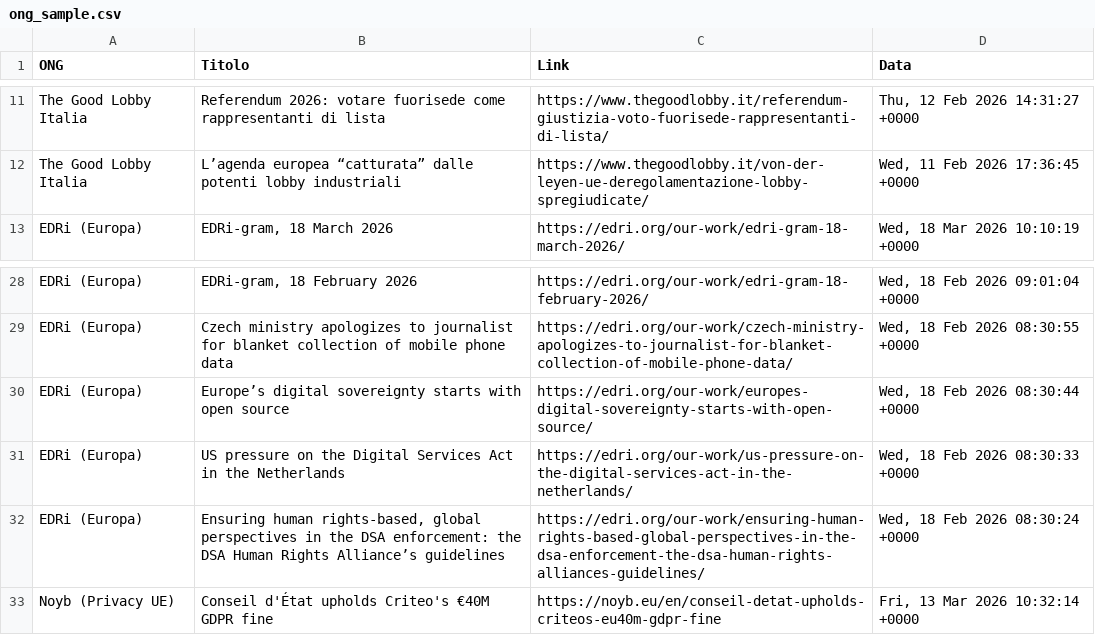
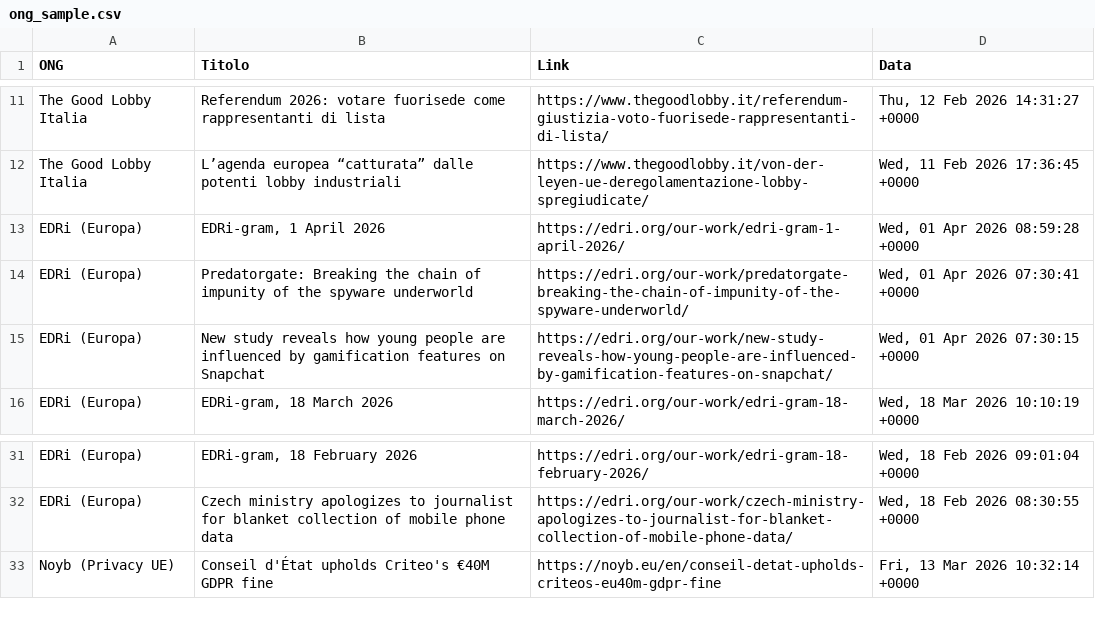
Before and after one commit to Draconer00/tech_advocacy_italia, a CSV file: data/raw/ong_sample.csv, drawn as a sheet; only a part is shown, gaps mark what is left out.

```diff
--- a/data/raw/ong_sample.csv
+++ b/data/raw/ong_sample.csv
@@ -12,2 +12,5 @@ The Good Lobby Italia,Referendum 2026: votare fuorisede come rappresentanti di l
 The Good Lobby Italia,L’agenda europea “catturata” dalle potenti lobby industriali,https://www.thegoodlobby.it/von-der-leyen-ue-deregolamentazione-lobby-spregiudicate/,"Wed, 11 Feb 2026 17:36:45 +0000"
+EDRi (Europa),"EDRi-gram, 1 April 2026",https://edri.org/our-work/edri-gram-1-april-2026/,"Wed, 01 Apr 2026 08:59:28 +0000"
+EDRi (Europa),Predatorgate: Breaking the chain of impunity of the spyware underworld,https://edri.org/our-work/predatorgate-breaking-the-chain-of-impunity-of-the-spyware-underworld/,"Wed, 01 Apr 2026 07:30:41 +0000"
+EDRi (Europa),New study reveals how young people are influenced by gamification features on Snapchat,https://edri.org/our-work/new-study-reveals-how-young-people-are-influenced-by-gamification-features-on-snapchat/,"Wed, 01 Apr 2026 07:30:15 +0000"
 EDRi (Europa),"EDRi-gram, 18 March 2026",https://edri.org/our-work/edri-gram-18-march-2026/,"Wed, 18 Mar 2026 10:10:19 +0000"
@@ -29,5 +32,2 @@ EDRi (Europa),"EDRi-gram, 18 February 2026",https://edri.org/our-work/edri-gram-
 EDRi (Europa),Czech ministry apologizes to journalist for blanket collection of mobile phone data,https://edri.org/our-work/czech-ministry-apologizes-to-journalist-for-blanket-collection-of-mobile-phone-data/,"Wed, 18 Feb 2026 08:30:55 +0000"
-EDRi (Europa),Europe’s digital sovereignty starts with open source,https://edri.org/our-work/europes-digital-sovereignty-starts-with-open-source/,"Wed, 18 Feb 2026 08:30:44 +0000"
-EDRi (Europa),US pressure on the Digital Services Act in the Netherlands,https://edri.org/our-work/us-pressure-on-the-digital-services-act-in-the-netherlands/,"Wed, 18 Feb 2026 08:30:33 +0000"
-EDRi (Europa),"Ensuring human rights-based, global perspectives in the DSA enforcement: the DSA Human Rights Alliance’s guidelines",https://edri.org/our-work/ensuring-human-rights-based-global-perspectives-in-the-dsa-enforcement-the-dsa-human-rights-alliances-guidelines/,"Wed, 18 Feb 2026 08:30:24 +0000"
 Noyb (Privacy UE),Conseil d'État upholds Criteo's €40M GDPR fine,https://noyb.eu/en/conseil-detat-upholds-criteos-eu40m-gdpr-fine,"Fri, 13 Mar 2026 10:32:14 +0000"
```
Also changed, not shown: data/processed/gpdp_analyzed.csv, data/raw/gpdp_sample.csv.
